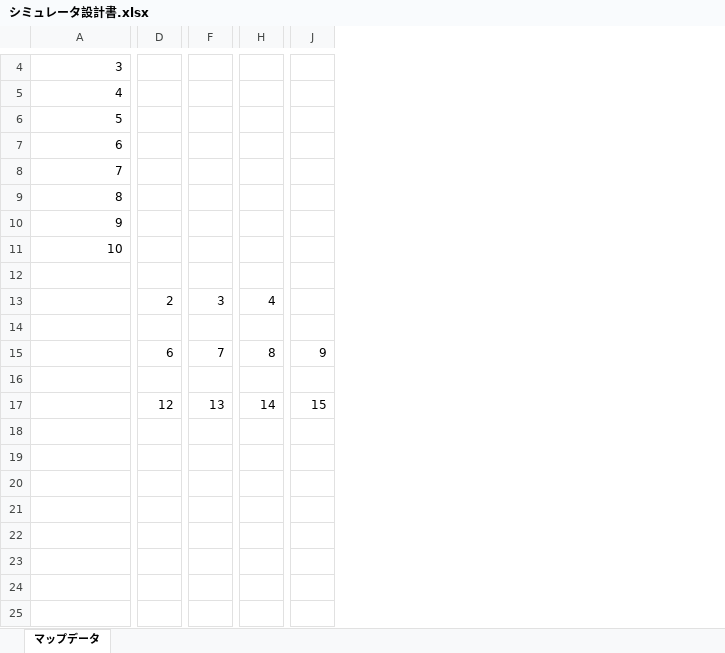
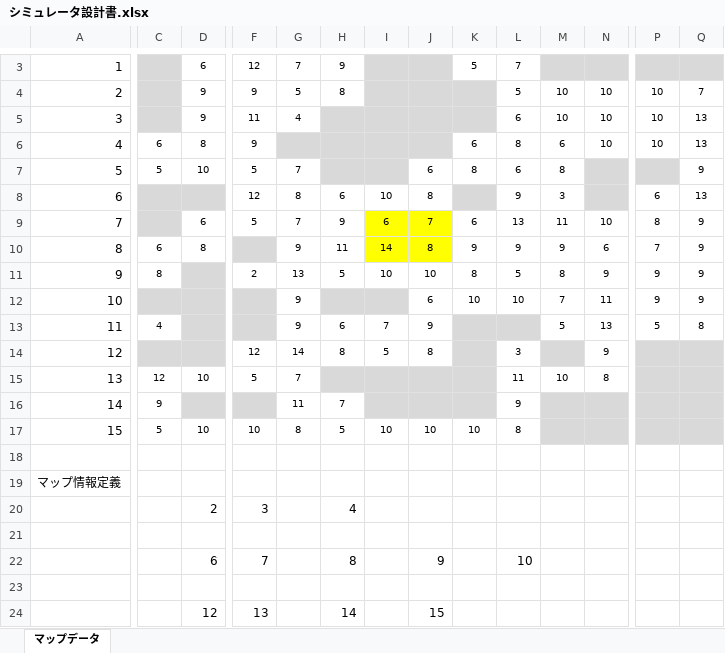
Before and after one commit to sub-origin/Exceltools, an Excel workbook: シミュレータ設計書.xlsx, sheet マップデータ, drawn as a sheet; only a part is shown, gaps mark what is left out; values as stored, in another font and other column widths than the file's, no borders; charts and pictures not drawn; addresses are those after the commit; rows hold the shown columns only; the diff covers the shown part only; the diff names each change by its address in the sheet, - before the commit and + after, or states it on an @@ line.

Commit message:
変更         シミュレータ設計書.xlsx

```diff
--- a/シミュレータ設計書.xlsx (sheet マップデータ)
+++ b/シミュレータ設計書.xlsx (sheet マップデータ)
+column C, rows 6-7: 6 | 5
+column G, rows 3-9: 7 | 5 | 4 |  | 7 | 8 | 7
+column I, rows 8-9: 10 | 6
+column K, rows 3-9: 5 |  |  | 6 | 8 |  | 6
+column L, rows 3-9: 7 | 5 | 6 | 8 | 6 | 9 | 13; row 22: 10
+column M, rows 4-9: 10 | 10 | 6 | 8 | 3 | 11
+column N, rows 4-9: 10 | 10 | 10 |  |  | 10
+column P, rows 4-9: 10 | 10 | 10 |  | 6 | 8
+column Q, rows 4-9: 7 | 13 | 13 | 9 | 13 | 9
@@ column A renumbered between rows 1 and 19 @@
-D3: (empty)
+D3: 6
-F3: (empty)
+F3: 12
-H3: (empty)
+H3: 9
-J3:J6 fill: none
+J3:J6 fill: #D9D9D9
-D4:D5: (empty)
+D4:D5: 9
-F4: (empty)
+F4: 9
-H4: (empty)
+H4: 8
-F5: (empty)
+F5: 11
-H5:H7 fill: none
+H5:H7 fill: #D9D9D9
-D6: (empty)
+D6: 8
-F6: (empty)
+F6: 9
-D7: (empty)
+D7: 10
-F7: (empty)
+F7: 5
-J7: (empty)
+J7: 6
-D8 fill: none
+D8 fill: #D9D9D9
-F8: (empty)
+F8: 12
-H8: (empty)
+H8: 6
-J8: (empty)
+J8: 8
-D9: (empty)
+D9: 6
-F9: (empty)
+F9: 5
-H9: (empty)
+H9: 9
-J9: (empty)
+J9: 7
-J9 fill: none
+J9 fill: #FFFF00
+row 10: 8 | 6 | 8 |  | 9 | 11 | 14 | 8 | 9 | 9 | 9 | 6 | 7 | 9
+row 11: 9 | 8 |  | 2 | 13 | 5 | 10 | 10 | 8 | 5 | 8 | 9 | 9 | 9
+row 12: 10 |  |  |  | 9 |  |  | 6 | 10 | 10 | 7 | 11 | 9 | 9
+row 13: 11 | 4 |  |  | 9 | 6 | 7 | 9 |  |  | 5 | 13 | 5 | 8
+row 14: 12 |  |  | 12 | 14 | 8 | 5 | 8 |  | 3 |  | 9
+row 15: 13 | 12 | 10 | 5 | 7 |  |  |  |  | 11 | 10 | 8
+row 16: 14 | 9 |  |  | 11 | 7 |  |  |  | 9
+row 17: 15 | 5 | 10 | 10 | 8 | 5 | 10 | 10 | 10 | 8
```
Also changed, not shown: 1 removed row, 2 added columns, 6 removed columns, 7 edited cells and cell formats elsewhere in this sheet, charts or pictures.
